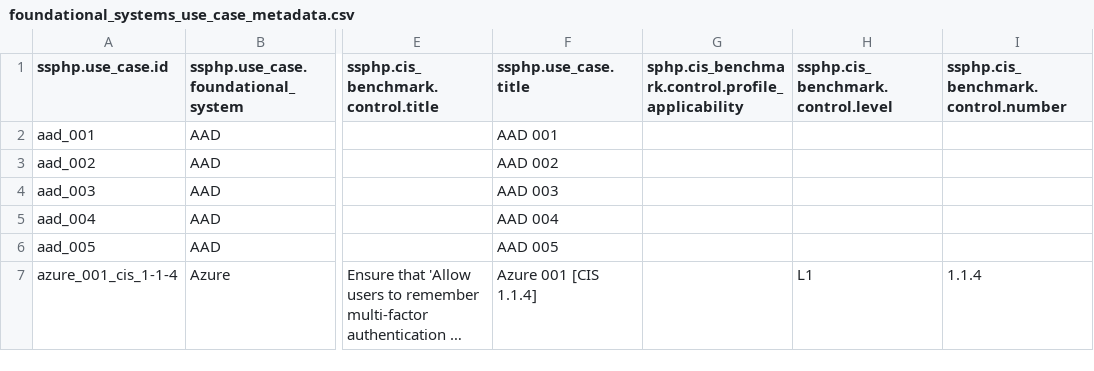
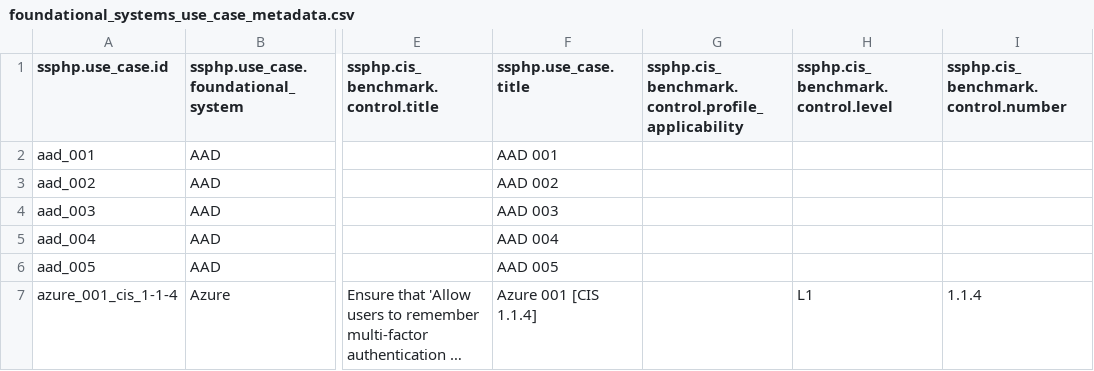
Before and after one commit to DFE-Digital/service-security-posture-hardening, a CSV file: SSPHP/SSPHP_metrics/lookups/foundational_systems_use_case_metadata.csv, drawn as a sheet; only a part is shown, gaps mark what is left out; long unchanged cells end in …; the diff names each change by its address in the sheet, - before the commit and + after, or states it on an @@ line.

```diff
--- a/SSPHP/SSPHP_metrics/lookups/foundational_systems_use_case_metadata.csv
+++ b/SSPHP/SSPHP_metrics/lookups/foundational_systems_use_case_metadata.csv
-G1: sphp.cis_benchmark.control.profile_applicability
+G1: ssphp.cis_benchmark.control.profile_applicability
```
Also changed, not shown: 3 other files.
